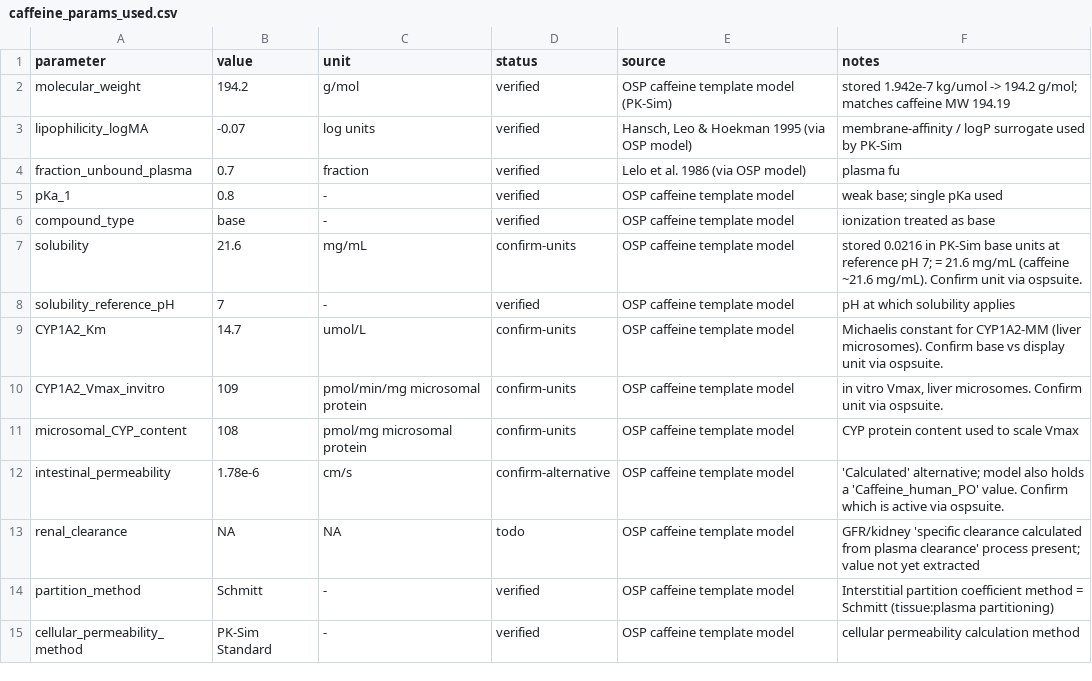
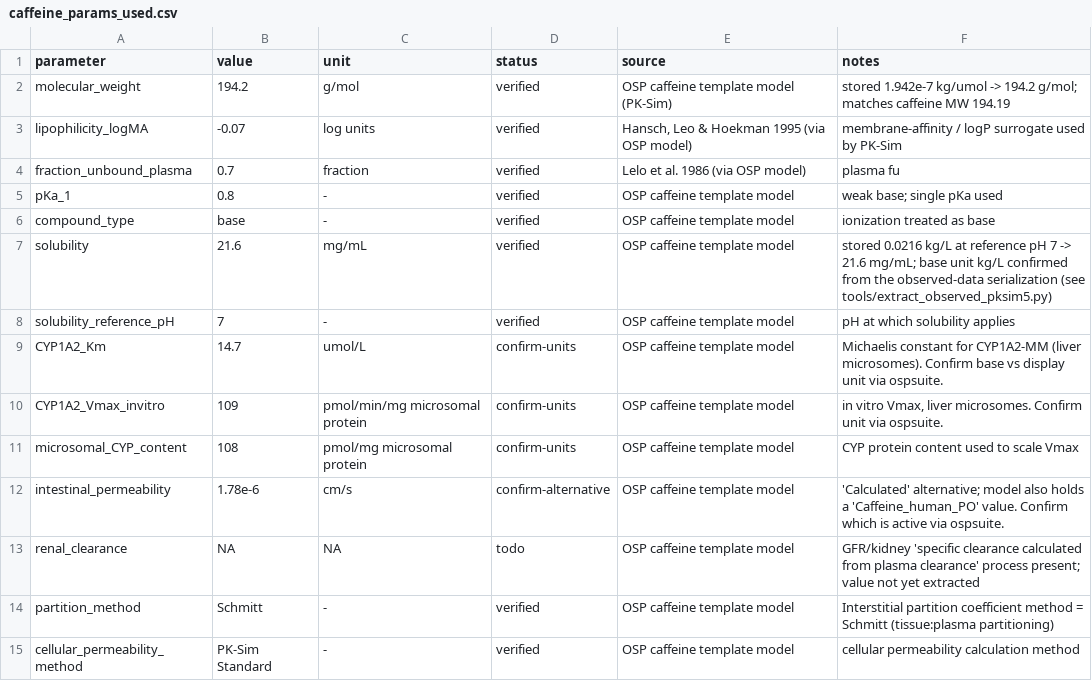
Before and after one commit to pbr26/caffeine_pbpk_mrgsolve, a CSV file: tables/caffeine_params_used.csv, drawn as a sheet.

```diff
--- a/tables/caffeine_params_used.csv
+++ b/tables/caffeine_params_used.csv
@@ -6,3 +6,3 @@ pKa_1,0.8,-,verified,OSP caffeine template model,weak base; single pKa used
 compound_type,base,-,verified,OSP caffeine template model,ionization treated as base
-solubility,21.6,mg/mL,confirm-units,OSP caffeine template model,stored 0.0216 in PK-Sim base units at reference pH 7; = 21.6 mg/mL (caffeine ~21.6 mg/mL). Confirm unit via ospsuite.
+solubility,21.6,mg/mL,verified,OSP caffeine template model,stored 0.0216 kg/L at reference pH 7 -> 21.6 mg/mL; base unit kg/L confirmed from the observed-data serialization (see tools/extract_observed_pksim5.py)
 solubility_reference_pH,7,-,verified,OSP caffeine template model,pH at which solubility applies
```
Also changed, not shown: tables/sensitivity.csv, 2 other files.
